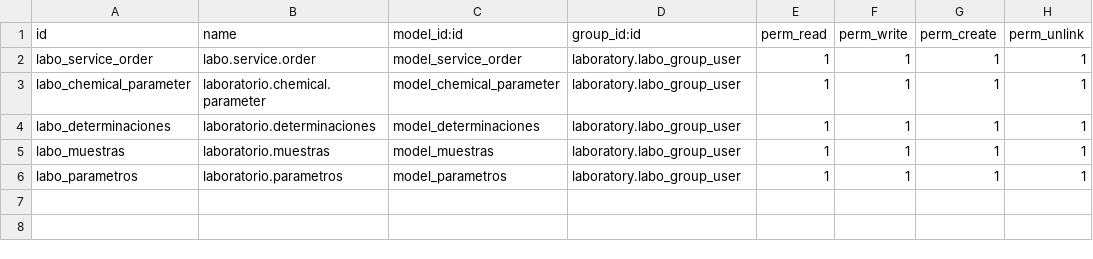
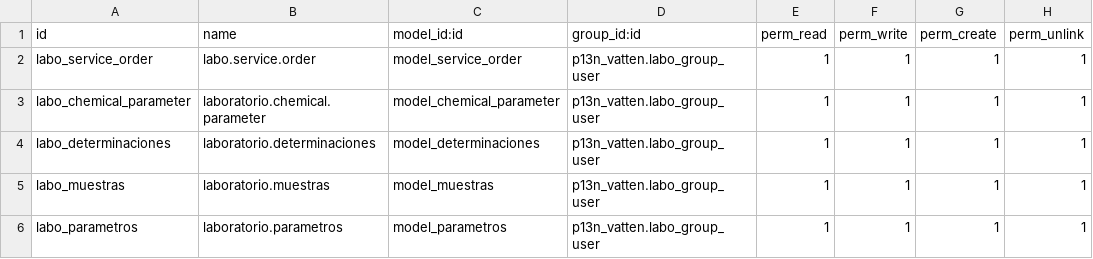
Before and after one commit to adhoc-dev/odoo-argentina, a CSV file: p13n_vatten/security/ir.model.access.csv, drawn as a sheet.

Commit message:
[IMP]p13n_vatten: makes installable
Part-of: ingadhoc/personalizations#881

```diff
--- a/p13n_vatten/security/ir.model.access.csv
+++ b/p13n_vatten/security/ir.model.access.csv
@@ -1,6 +1,6 @@
 id,name,model_id:id,group_id:id,perm_read,perm_write,perm_create,perm_unlink
-labo_service_order,labo.service.order,model_service_order,laboratory.labo_group_user,1,1,1,1
-labo_chemical_parameter,laboratorio.chemical.parameter,model_chemical_parameter,laboratory.labo_group_user,1,1,1,1
-labo_determinaciones,laboratorio.determinaciones,model_determinaciones,laboratory.labo_group_user,1,1,1,1
-labo_muestras,laboratorio.muestras,model_muestras,laboratory.labo_group_user,1,1,1,1
-labo_parametros,laboratorio.parametros,model_parametros,laboratory.labo_group_user,1,1,1,1
+labo_service_order,labo.service.order,model_service_order,p13n_vatten.labo_group_user,1,1,1,1
+labo_chemical_parameter,laboratorio.chemical.parameter,model_chemical_parameter,p13n_vatten.labo_group_user,1,1,1,1
+labo_determinaciones,laboratorio.determinaciones,model_determinaciones,p13n_vatten.labo_group_user,1,1,1,1
+labo_muestras,laboratorio.muestras,model_muestras,p13n_vatten.labo_group_user,1,1,1,1
+labo_parametros,laboratorio.parametros,model_parametros,p13n_vatten.labo_group_user,1,1,1,1
```
Also changed, not shown: 7 other files.
